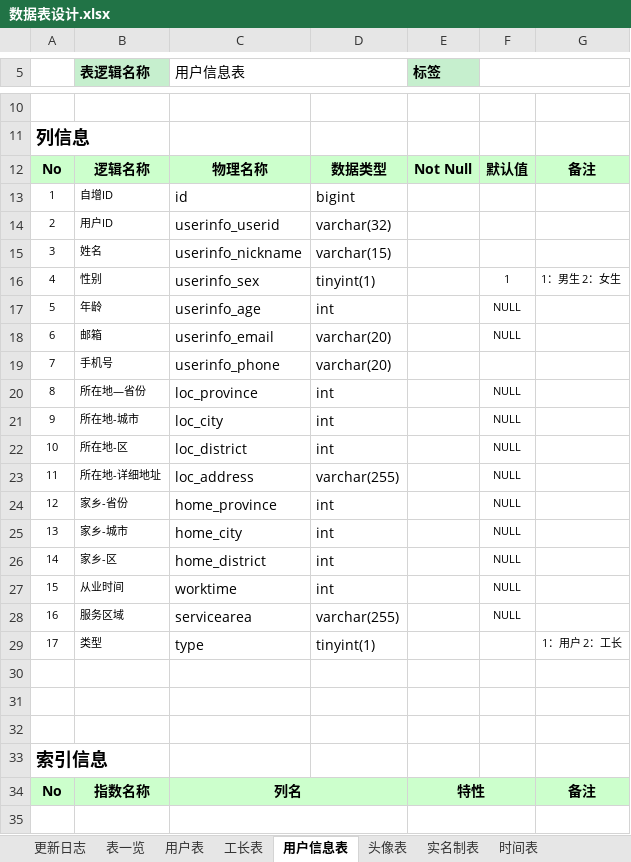
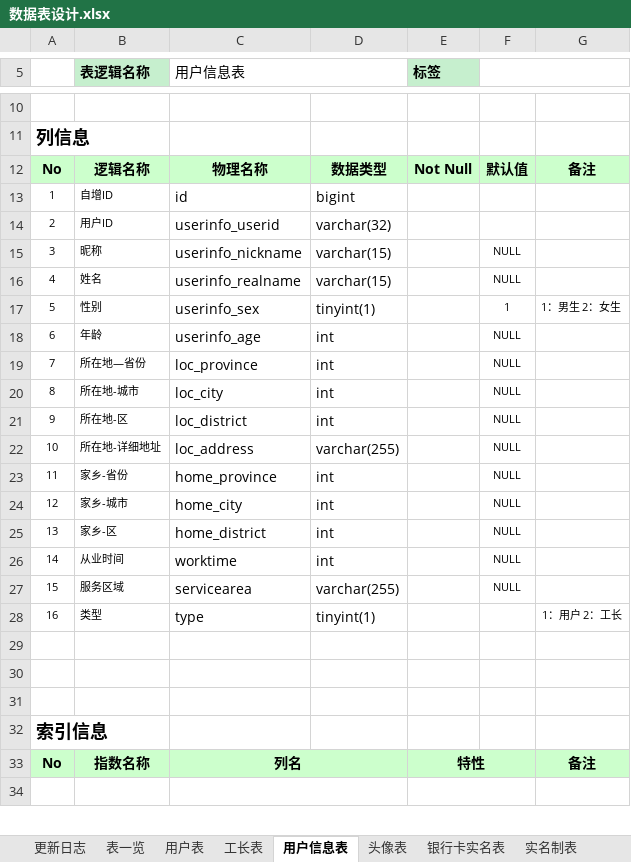
Before and after one commit to HeeyHomeIT/Heigh-ho_Network, an Excel workbook: doc/数据库文档/数据表设计.xlsx, sheet 用户信息表, drawn as a sheet; only a part is shown, gaps mark what is left out; values as stored, in another font and other column widths than the file's, no borders; removed rows and columns are numbered as before the commit, all else as after; the diff names each change by its address in the sheet, - before the commit and + after, or states it on an @@ line.

```diff
--- a/doc/数据库文档/数据表设计.xlsx (sheet 用户信息表)
+++ b/doc/数据库文档/数据表设计.xlsx (sheet 用户信息表)
+sheet tab: 银行卡实名表
-B15 (表逻辑名称): 姓名
+B15 (表逻辑名称): 昵称
-F15: (empty)
+F15: NULL
+row 16: 4 | 姓名 | userinfo_realname | varchar(15) |  | NULL
-A17: 4
+A17: 5
-A18: 5
+A18: 6
-row 18: 6 | 邮箱 | userinfo_email | varchar(20) |  | NULL
-row 19: 7 | 手机号 | userinfo_phone | varchar(20)
-A19: 8
+A19: 7
-A20: 9
+A20: 8
-A21: 10
+A21: 9
-A22: 11
+A22: 10
-A23: 12
+A23: 11
-A24: 13
+A24: 12
-A25: 14
+A25: 13
-A26: 15
+A26: 14
-A27: 16
+A27: 15
-A28: 17
+A28: 16
```
Also changed, not shown: sheet 工长表, sheet 用户表, 16 other files.
